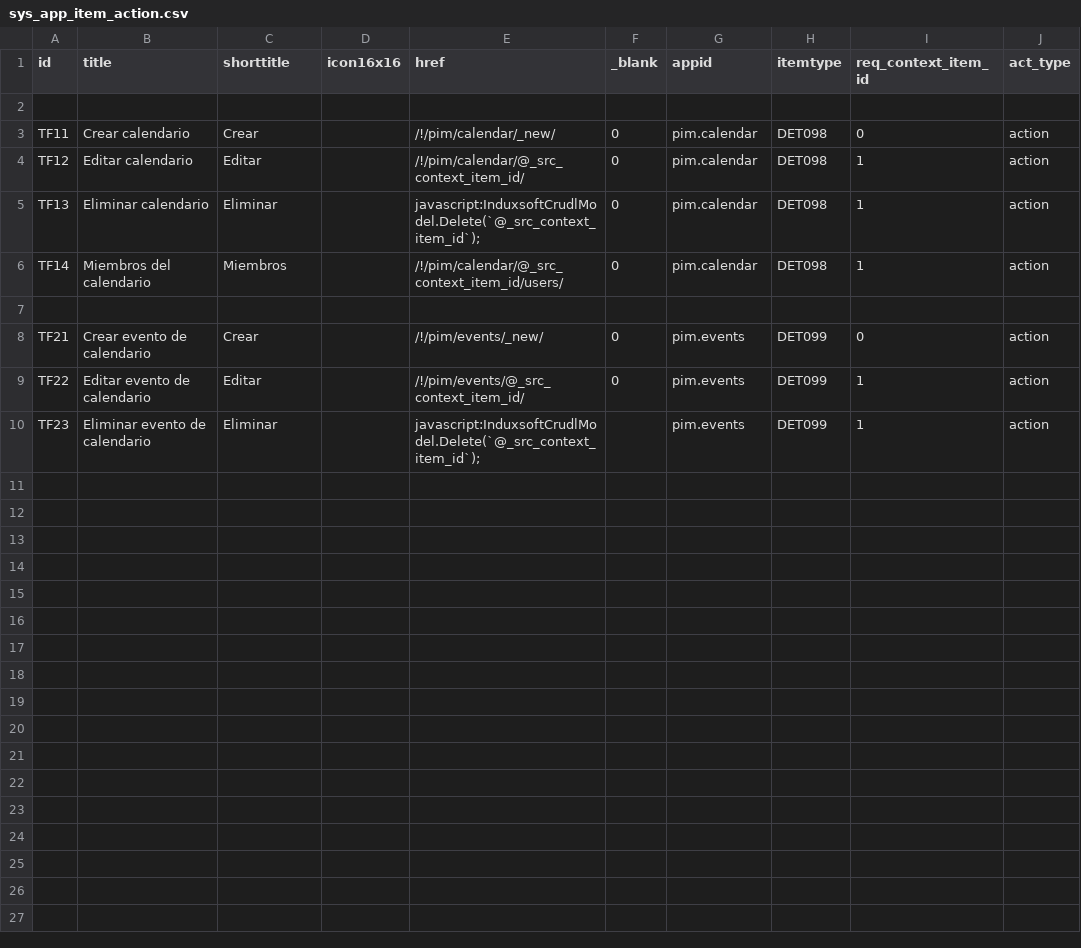
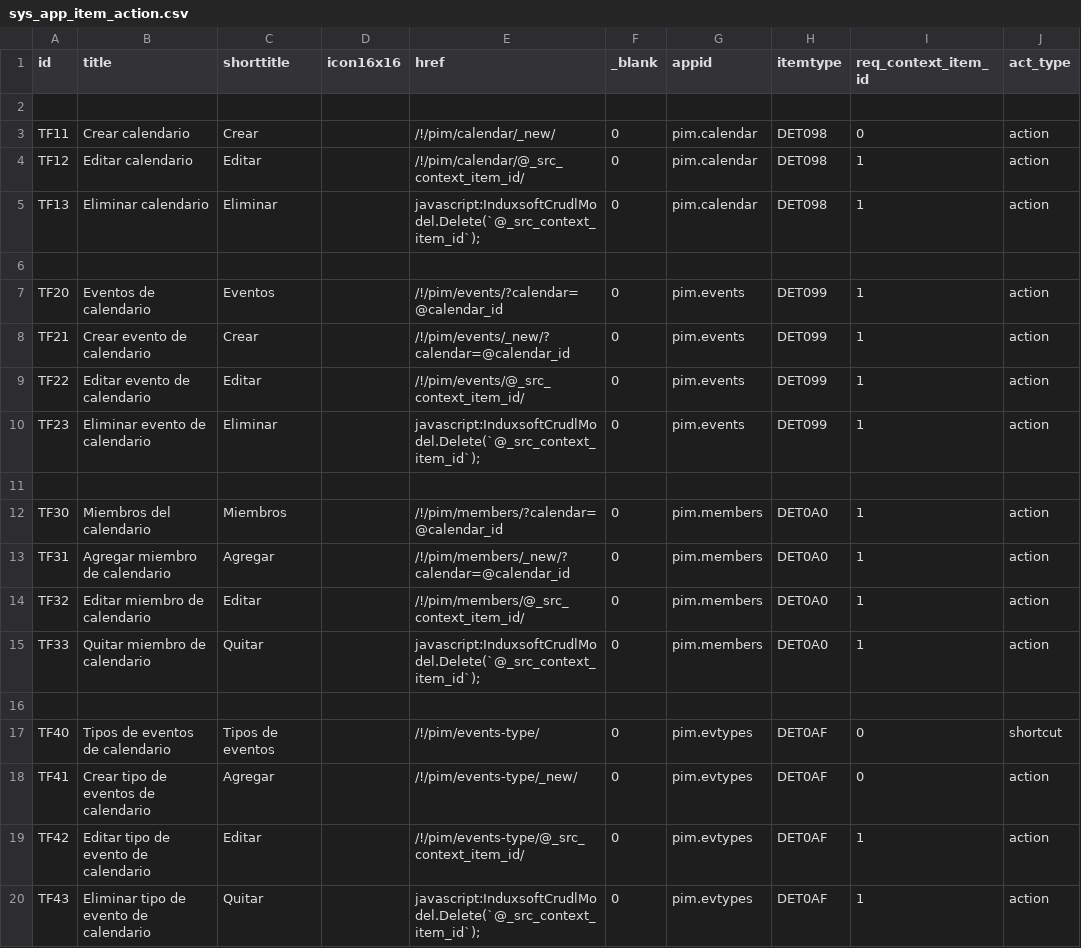
Before and after one commit to Induxsoft/pim, a CSV file: src/pim/_install/app_info/sys_app_item_action.csv, drawn as a sheet.

```diff
--- a/src/pim/_install/app_info/sys_app_item_action.csv
+++ b/src/pim/_install/app_info/sys_app_item_action.csv
@@ -5,6 +5,16 @@ TF12,Editar calendario,Editar,,/!/pim/calendar/@_src_context_item_id/,0,pim.cale
 TF13,Eliminar calendario,Eliminar,,"javascript:InduxsoftCrudlModel.Delete(`@_src_context_item_id`);",0,pim.calendar,DET098,1,action
-TF14,Miembros del calendario,Miembros,,/!/pim/calendar/@_src_context_item_id/users/,0,pim.calendar,DET098,1,action
 
-TF21,Crear evento de calendario,Crear,,/!/pim/events/_new/,0,pim.events,DET099,0,action
+TF20,Eventos de calendario,Eventos,,/!/pim/events/?calendar=@calendar_id,0,pim.events,DET099,1,action
+TF21,Crear evento de calendario,Crear,,/!/pim/events/_new/?calendar=@calendar_id,0,pim.events,DET099,1,action
 TF22,Editar evento de calendario,Editar,,/!/pim/events/@_src_context_item_id/,0,pim.events,DET099,1,action
-TF23,Eliminar evento de calendario,Eliminar,,"javascript:InduxsoftCrudlModel.Delete(`@_src_context_item_id`);",,pim.events,DET099,1,action
+TF23,Eliminar evento de calendario,Eliminar,,"javascript:InduxsoftCrudlModel.Delete(`@_src_context_item_id`);",0,pim.events,DET099,1,action
+
+TF30,Miembros del calendario,Miembros,,/!/pim/members/?calendar=@calendar_id,0,pim.members,DET0A0,1,action
+TF31,Agregar miembro de calendario,Agregar,,/!/pim/members/_new/?calendar=@calendar_id,0,pim.members,DET0A0,1,action
+TF32,Editar miembro de calendario,Editar,,/!/pim/members/@_src_context_item_id/,0,pim.members,DET0A0,1,action
+TF33,Quitar miembro de calendario,Quitar,,"javascript:InduxsoftCrudlModel.Delete(`@_src_context_item_id`);",0,pim.members,DET0A0,1,action
+
+TF40,Tipos de eventos de calendario,Tipos de eventos,,/!/pim/events-type/,0,pim.evtypes,DET0AF,0,shortcut
+TF41,Crear tipo de eventos de calendario,Agregar,,/!/pim/events-type/_new/,0,pim.evtypes,DET0AF,0,action
+TF42,Editar tipo de evento de calendario,Editar,,/!/pim/events-type/@_src_context_item_id/,0,pim.evtypes,DET0AF,1,action
+TF43,Eliminar tipo de evento de calendario,Quitar,,"javascript:InduxsoftCrudlModel.Delete(`@_src_context_item_id`);",0,pim.evtypes,DET0AF,1,action
```
Also changed, not shown: src/pim/_install/app_info/sitem.csv, src/pim/_install/app_info/sys_app_catalog.csv, 19 other files.
